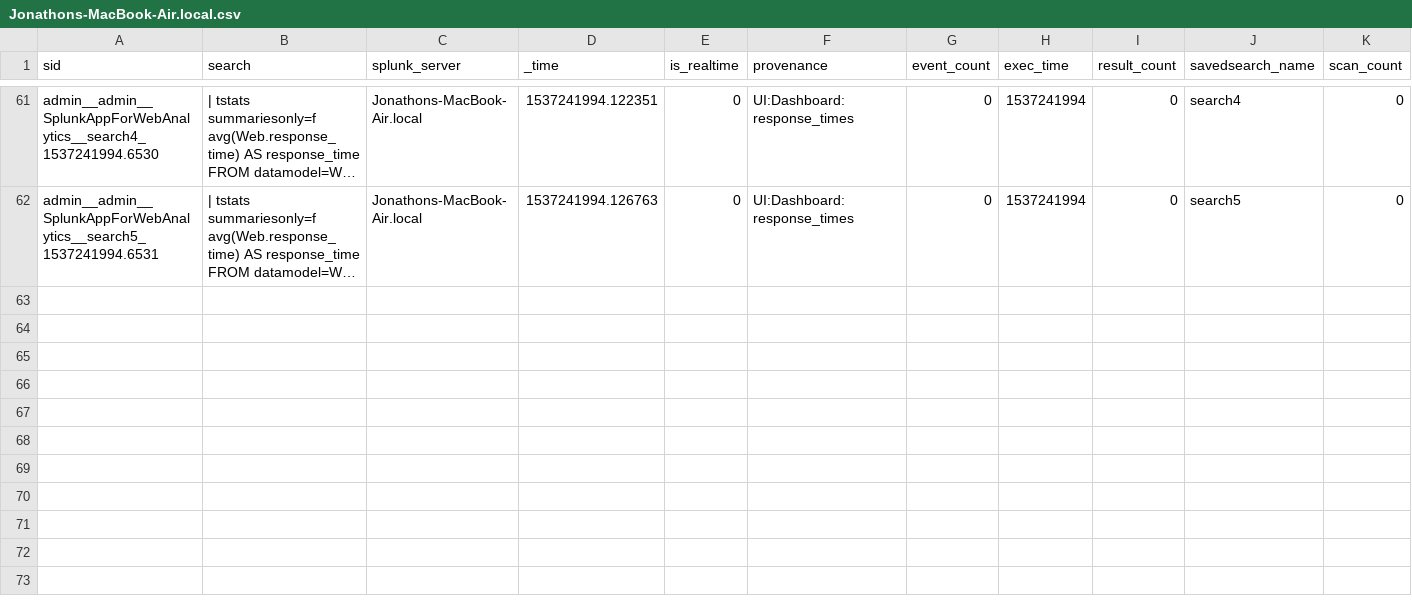
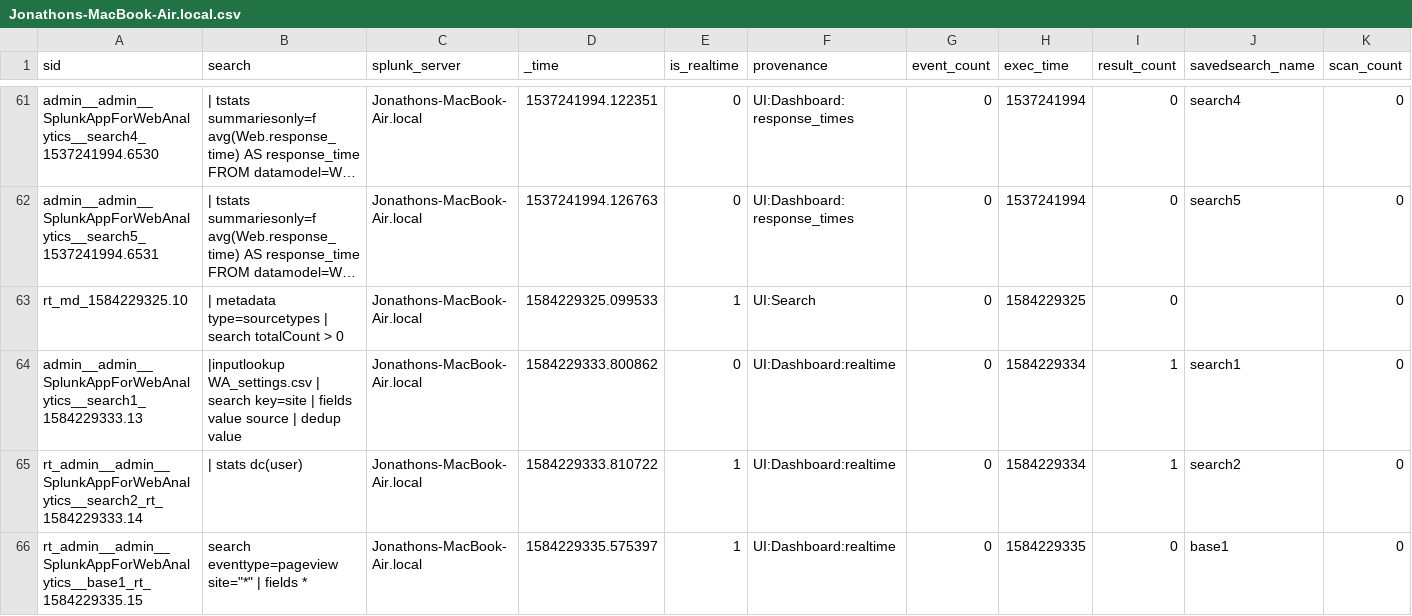
Before and after one commit to jljfoto/SplunkEtc, a CSV file: users/admin/SplunkAppForWebAnalytics/history/Jonathons-MacBook-Air.local.csv, drawn as a sheet; only a part is shown, gaps mark what is left out; long unchanged cells end in …; rows hold the shown columns only; the diff names each change by its address in the sheet, - before the commit and + after, or states it on an @@ line.

Commit message:
Automated backup of mb-air /home/splunk/etc

```diff
--- a/users/admin/SplunkAppForWebAnalytics/history/Jonathons-MacBook-Air.local.csv
+++ b/users/admin/SplunkAppForWebAnalytics/history/Jonathons-MacBook-Air.local.csv
+row 63: rt_md_1584229325.10 | | metadata type=sourcetypes | search totalCount > 0 | Jonathons-MacBook-Air.local | 1584229325.099533 | 1 | UI:Search | 0 | 1584229325 | 0 |  | 0
+row 64: admin__admin__SplunkAppForWebAnalytics__search1_1584229333.13 | |inputlookup WA_settings.csv | search key=site | fields value source | dedup value | Jonathons-MacBook-Air.local | 1584229333.800862 | 0 | UI:Dashboard:realtime | 0 | 1584229334 | 1 | search1 | 0
+row 65: rt_admin__admin__SplunkAppForWebAnalytics__search2_rt_1584229333.14 | | stats dc(user) | Jonathons-MacBook-Air.local | 1584229333.810722 | 1 | UI:Dashboard:realtime | 0 | 1584229334 | 1 | search2 | 0
+row 66: rt_admin__admin__SplunkAppForWebAnalytics__base1_rt_1584229335.15 | search eventtype=pageview site="*" | fields * | Jonathons-MacBook-Air.local | 1584229335.575397 | 1 | UI:Dashboard:realtime | 0 | 1584229335 | 0 | base1 | 0
```
Also changed, not shown: users/splunk-system-user/splunk_archiver/history/Jonathons-MacBook-Air.local.csv, 3 other files.
